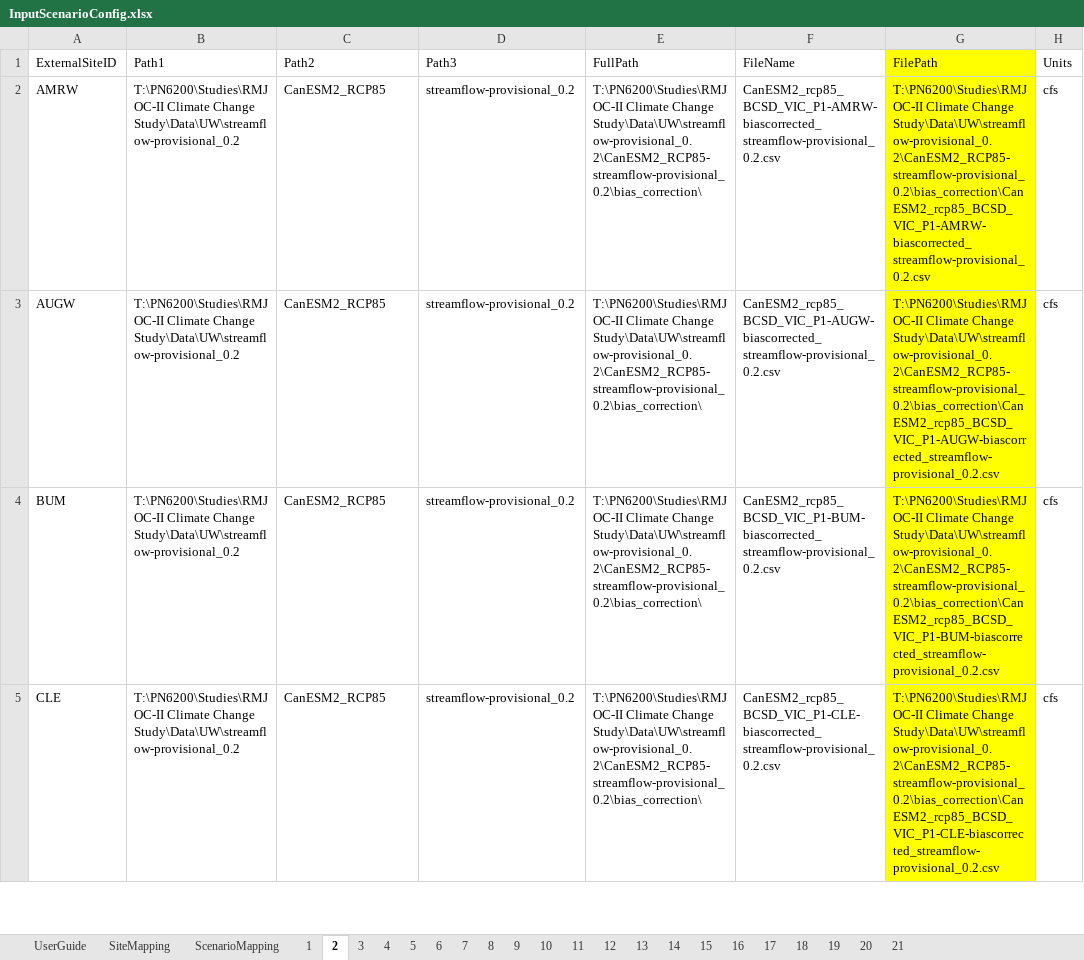
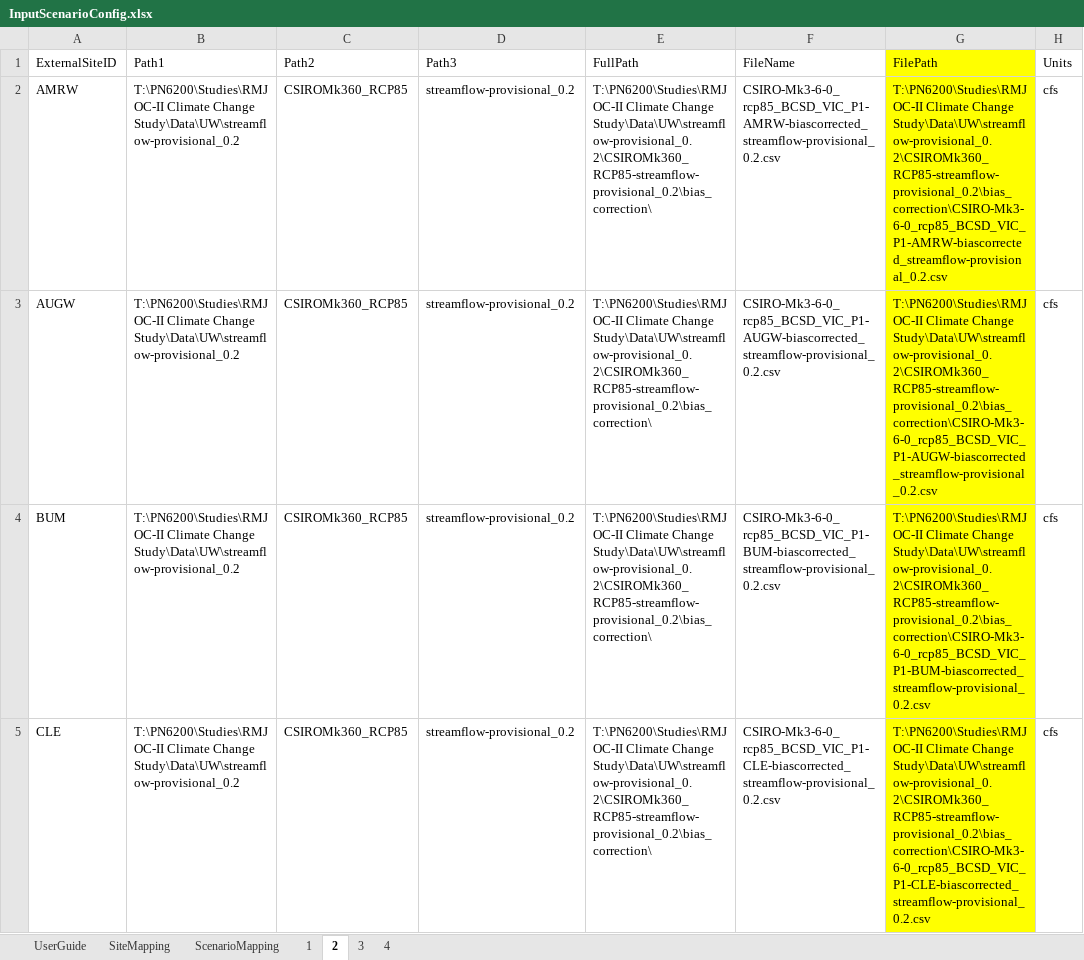
Before and after one commit to usbr/Pisces, an Excel workbook: PiscesTestData/data/Scenarios/InputScenarioConfig.xlsx, sheet 2, drawn as a sheet; only a part is shown; values as stored, in another font and other column widths than the file's, no borders; the diff covers the shown part only; the diff names each change by its address in the sheet, - before the commit and + after, or states it on an @@ line.

```diff
--- a/PiscesTestData/data/Scenarios/InputScenarioConfig.xlsx (sheet 2)
+++ b/PiscesTestData/data/Scenarios/InputScenarioConfig.xlsx (sheet 2)
-sheet tab: 5
-sheet tab: 6
-sheet tab: 7
-sheet tab: 8
-sheet tab: 9
-sheet tab: 10
-sheet tab: 11
-sheet tab: 12
-sheet tab: 13
-sheet tab: 14
-sheet tab: 15
-sheet tab: 16
-sheet tab: 17
-sheet tab: 18
-sheet tab: 19
-sheet tab: 20
-sheet tab: 21
-C2:C5 (Path2): CanESM2_RCP85
+C2:C5 (Path2): CSIROMk360_RCP85
-E2:E5 (FullPath): …Climate Change Study\Data\UW\streamflow-provisional_0.2\CanESM2_RCP85-streamflow-provisional_0.2\bias_correction\
+E2:E5 (FullPath): …Climate Change Study\Data\UW\streamflow-provisional_0.2\CSIROMk360_RCP85-streamflow-provisional_0.2\bias_correction\
-F2 (FileName): CanESM2_rcp85_BCSD_VIC_P1-AMRW-biascorrected_streamflow-provisional_0.2.csv
+F2 (FileName): CSIRO-Mk3-6-0_rcp85_BCSD_VIC_P1-AMRW-biascorrected_streamflow-provisional_0.2.csv
-G2 (FilePath): …Climate Change Study\Data\UW\streamflow-provisional_0.2\CanESM2_RCP85-streamflow-provisional_0.2\bias_correction\CanESM2_rcp85_BCSD_VIC_P1-AMRW-biascorrected_streamflow-provisional_0.2.csv
+G2 (FilePath): …Climate Change Study\Data\UW\streamflow-provisional_0.2\CSIROMk360_RCP85-streamflow-provisional_0.2\bias_correction\CSIRO-Mk3-6-0_rcp85_BCSD_VIC_P1-AMRW-biascorrected_streamflow-provisional_0.2.csv
-F3 (FileName): CanESM2_rcp85_BCSD_VIC_P1-AUGW-biascorrected_streamflow-provisional_0.2.csv
+F3 (FileName): CSIRO-Mk3-6-0_rcp85_BCSD_VIC_P1-AUGW-biascorrected_streamflow-provisional_0.2.csv
-G3 (FilePath): …Climate Change Study\Data\UW\streamflow-provisional_0.2\CanESM2_RCP85-streamflow-provisional_0.2\bias_correction\CanESM2_rcp85_BCSD_VIC_P1-AUGW-biascorrected_streamflow-provisional_0.2.csv
+G3 (FilePath): …Climate Change Study\Data\UW\streamflow-provisional_0.2\CSIROMk360_RCP85-streamflow-provisional_0.2\bias_correction\CSIRO-Mk3-6-0_rcp85_BCSD_VIC_P1-AUGW-biascorrected_streamflow-provisional_0.2.csv
-F4 (FileName): CanESM2_rcp85_BCSD_VIC_P1-BUM-biascorrected_streamflow-provisional_0.2.csv
+F4 (FileName): CSIRO-Mk3-6-0_rcp85_BCSD_VIC_P1-BUM-biascorrected_streamflow-provisional_0.2.csv
-G4 (FilePath): …Climate Change Study\Data\UW\streamflow-provisional_0.2\CanESM2_RCP85-streamflow-provisional_0.2\bias_correction\CanESM2_rcp85_BCSD_VIC_P1-BUM-biascorrected_streamflow-provisional_0.2.csv
+G4 (FilePath): …Climate Change Study\Data\UW\streamflow-provisional_0.2\CSIROMk360_RCP85-streamflow-provisional_0.2\bias_correction\CSIRO-Mk3-6-0_rcp85_BCSD_VIC_P1-BUM-biascorrected_streamflow-provisional_0.2.csv
-F5 (FileName): CanESM2_rcp85_BCSD_VIC_P1-CLE-biascorrected_streamflow-provisional_0.2.csv
+F5 (FileName): CSIRO-Mk3-6-0_rcp85_BCSD_VIC_P1-CLE-biascorrected_streamflow-provisional_0.2.csv
-G5 (FilePath): …Climate Change Study\Data\UW\streamflow-provisional_0.2\CanESM2_RCP85-streamflow-provisional_0.2\bias_correction\CanESM2_rcp85_BCSD_VIC_P1-CLE-biascorrected_streamflow-provisional_0.2.csv
+G5 (FilePath): …Climate Change Study\Data\UW\streamflow-provisional_0.2\CSIROMk360_RCP85-streamflow-provisional_0.2\bias_correction\CSIRO-Mk3-6-0_rcp85_BCSD_VIC_P1-CLE-biascorrected_streamflow-provisional_0.2.csv
```
Also changed, not shown: 44 edited cells elsewhere in this sheet, sheet ScenarioMapping, sheet 3, sheet 4, sheet 1, 4 other files.
